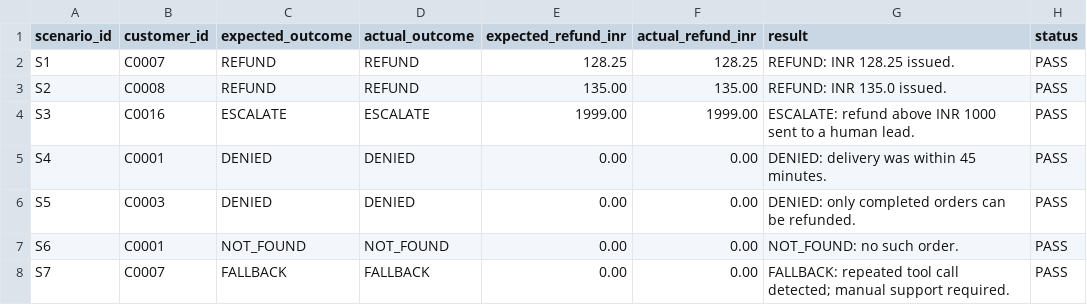
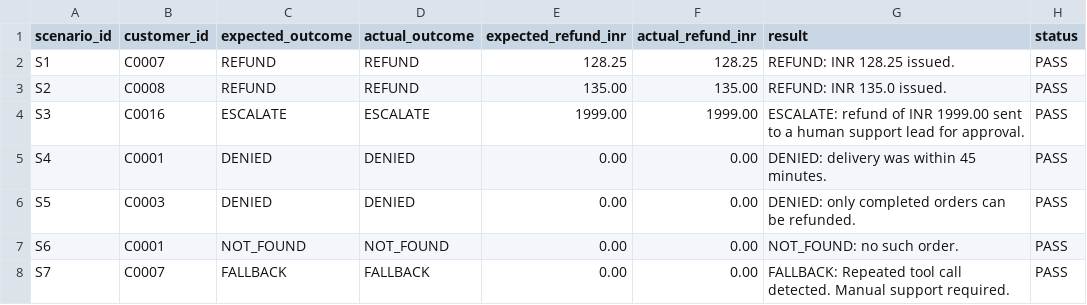
Before and after one commit to poojasanthoshkumar/Instamart-Customer-Intelligence-Copilot, a CSV file: outputs/part_d/agent_evaluation_results.csv, drawn as a sheet.

Commit message:
Finalize Part D refund agent and evaluation

```diff
--- a/outputs/part_d/agent_evaluation_results.csv
+++ b/outputs/part_d/agent_evaluation_results.csv
@@ -3,3 +3,3 @@ S1,C0007,REFUND,REFUND,128.25,128.25,REFUND: INR 128.25 issued.,PASS
 S2,C0008,REFUND,REFUND,135.00,135.00,REFUND: INR 135.0 issued.,PASS
-S3,C0016,ESCALATE,ESCALATE,1999.00,1999.00,ESCALATE: refund above INR 1000 sent to a human lead.,PASS
+S3,C0016,ESCALATE,ESCALATE,1999.00,1999.00,ESCALATE: refund of INR 1999.00 sent to a human support lead for approval.,PASS
 S4,C0001,DENIED,DENIED,0.00,0.00,DENIED: delivery was within 45 minutes.,PASS
@@ -7,2 +7,2 @@ S5,C0003,DENIED,DENIED,0.00,0.00,DENIED: only completed orders can be refunded.,
 S6,C0001,NOT_FOUND,NOT_FOUND,0.00,0.00,NOT_FOUND: no such order.,PASS
-S7,C0007,FALLBACK,FALLBACK,0.00,0.00,FALLBACK: repeated tool call detected; manual support required.,PASS
+S7,C0007,FALLBACK,FALLBACK,0.00,0.00,FALLBACK: Repeated tool call detected. Manual support required.,PASS
```
Also changed, not shown: 7 other files.
